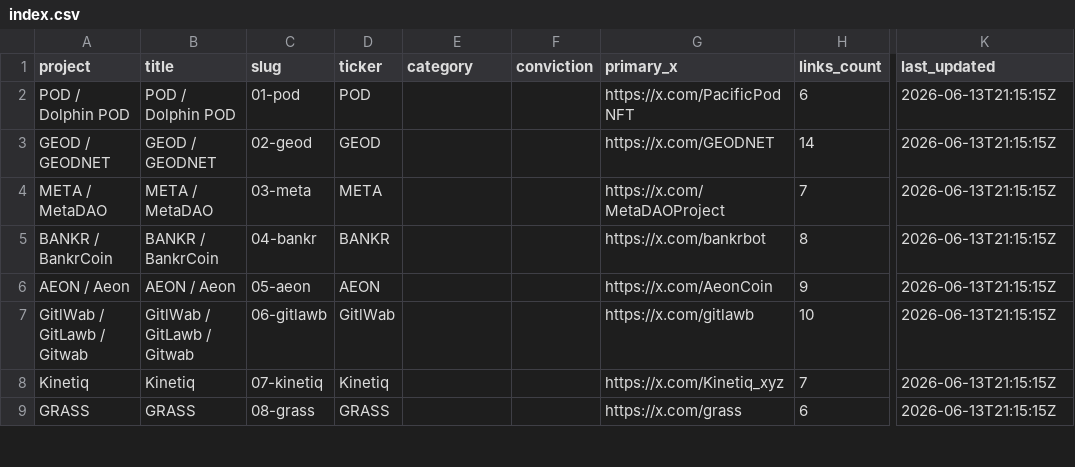
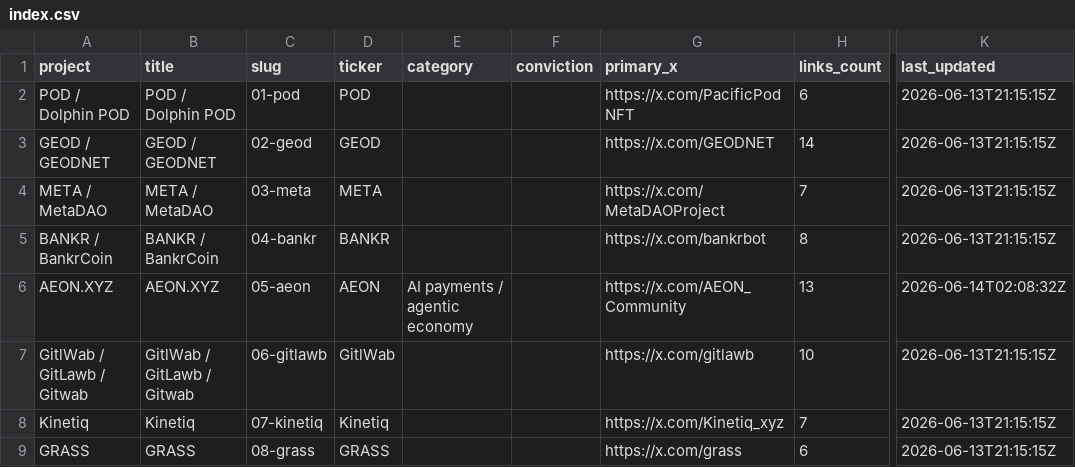
Before and after one commit to iopo545454-del/project-watchlist, a CSV file: index.csv, drawn as a sheet; only a part is shown, gaps mark what is left out; the diff names each change by its address in the sheet, - before the commit and + after, or states it on an @@ line.

Commit message:
Update AEON project profile

```diff
--- a/index.csv
+++ b/index.csv
-A6 (project): AEON / Aeon
+A6 (project): AEON.XYZ
-B6 (title): AEON / Aeon
+B6 (title): AEON.XYZ
-E6 (category): (empty)
+E6 (category): AI payments / agentic economy
-G6 (primary_x): https://x.com/AeonCoin
+G6 (primary_x): https://x.com/AEON_Community
-H6 (links_count): 9
+H6 (links_count): 13
-K6 (last_updated): 2026-06-13T21:15:15Z
+K6 (last_updated): 2026-06-14T02:08:32Z
```
Also changed, not shown: 5 other files.
